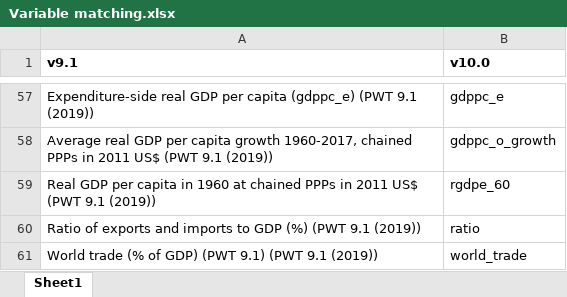
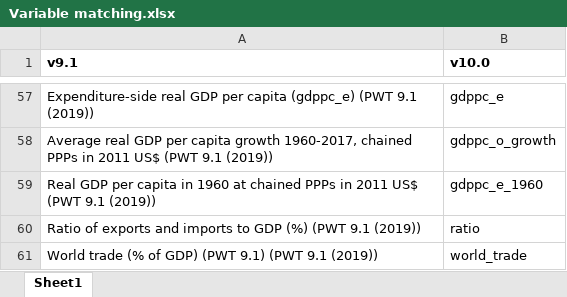
Before and after one commit to owid/notebooks, an Excel workbook: PabloArriagada/pwt/data/Variable matching.xlsx, sheet Sheet1, drawn as a sheet; only a part is shown, gaps mark what is left out; values as stored, in another font and other column widths than the file's, no borders; the diff names each change by its address in the sheet, - before the commit and + after, or states it on an @@ line.

Commit message:
Change in gdppc_e_1960

```diff
--- a/PabloArriagada/pwt/data/Variable matching.xlsx (sheet Sheet1)
+++ b/PabloArriagada/pwt/data/Variable matching.xlsx (sheet Sheet1)
-B59 (v10.0): rgdpe_60
+B59 (v10.0): gdppc_e_1960
```
Also changed, not shown: 6 other files.
